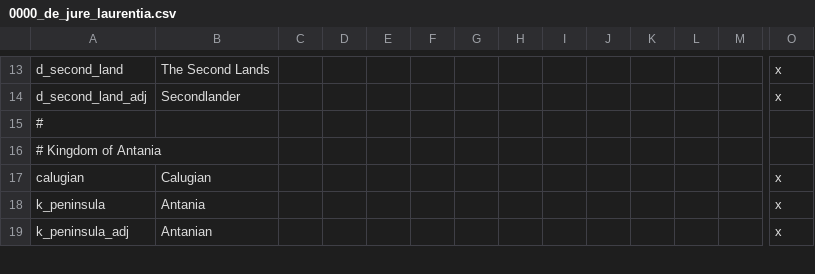
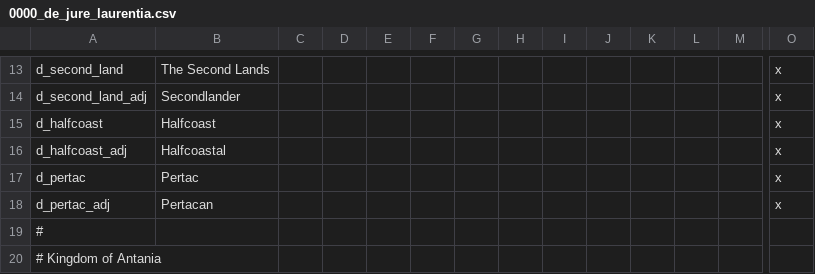
Before and after one commit to Eor-Dev-Team/Eor, a CSV file: localisation/0000_de_jure_laurentia.csv, drawn as a sheet; only a part is shown, gaps mark what is left out; the shorter side is filled out with more unchanged rows; rows hold the shown columns only; the diff names each change by its address in the sheet, - before the commit and + after, or states it on an @@ line.

```diff
--- a/localisation/0000_de_jure_laurentia.csv
+++ b/localisation/0000_de_jure_laurentia.csv
+row 15: d_halfcoast | Halfcoast |  |  |  |  |  |  |  |  |  |  |  | x
+row 16: d_halfcoast_adj | Halfcoastal |  |  |  |  |  |  |  |  |  |  |  | x
+row 17: d_pertac | Pertac |  |  |  |  |  |  |  |  |  |  |  | x
+row 18: d_pertac_adj | Pertacan |  |  |  |  |  |  |  |  |  |  |  | x
```
Also changed, not shown: 16 other files.
